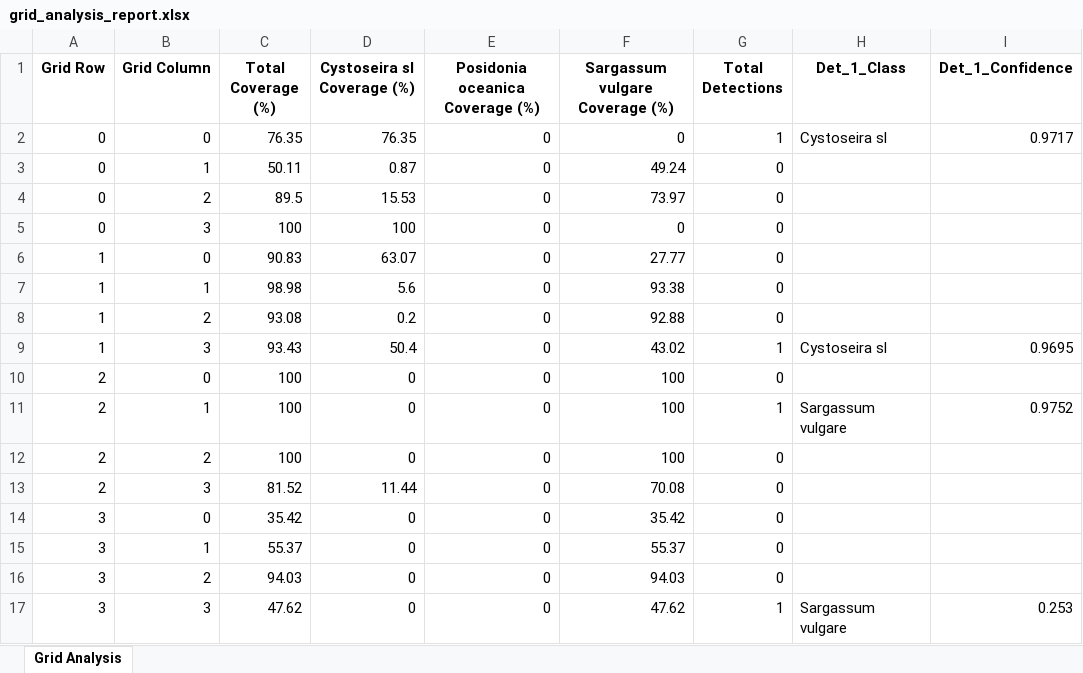
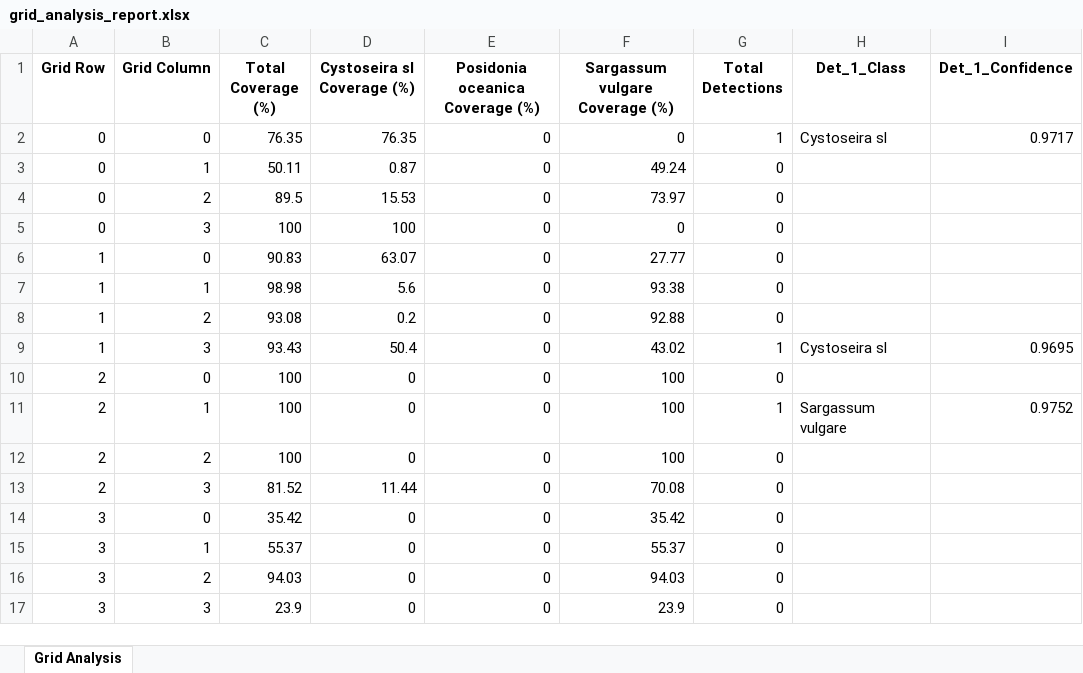
Before and after one commit to DolapoSalim/photoquadrats_analysis, an Excel workbook: grid_analysis_report.xlsx, sheet Grid Analysis, drawn as a sheet; values as stored, in another font and other column widths than the file's, no borders; the diff names each change by its address in the sheet, - before the commit and + after, or states it on an @@ line.

```diff
--- a/grid_analysis_report.xlsx (sheet Grid Analysis)
+++ b/grid_analysis_report.xlsx (sheet Grid Analysis)
-C17 (Total Coverage (%)): 47.62
+C17 (Total Coverage (%)): 23.9
-F17 (Sargassum vulgare Coverage (%)): 47.62
+F17 (Sargassum vulgare Coverage (%)): 23.9
-G17 (Total Detections): 1
+G17 (Total Detections): 0
-H17 (Det_1_Class): Sargassum vulgare
+H17 (Det_1_Class): (empty)
-I17 (Det_1_Confidence): 0.253
+I17 (Det_1_Confidence): (empty)
```
Also changed, not shown: 4 other files.
